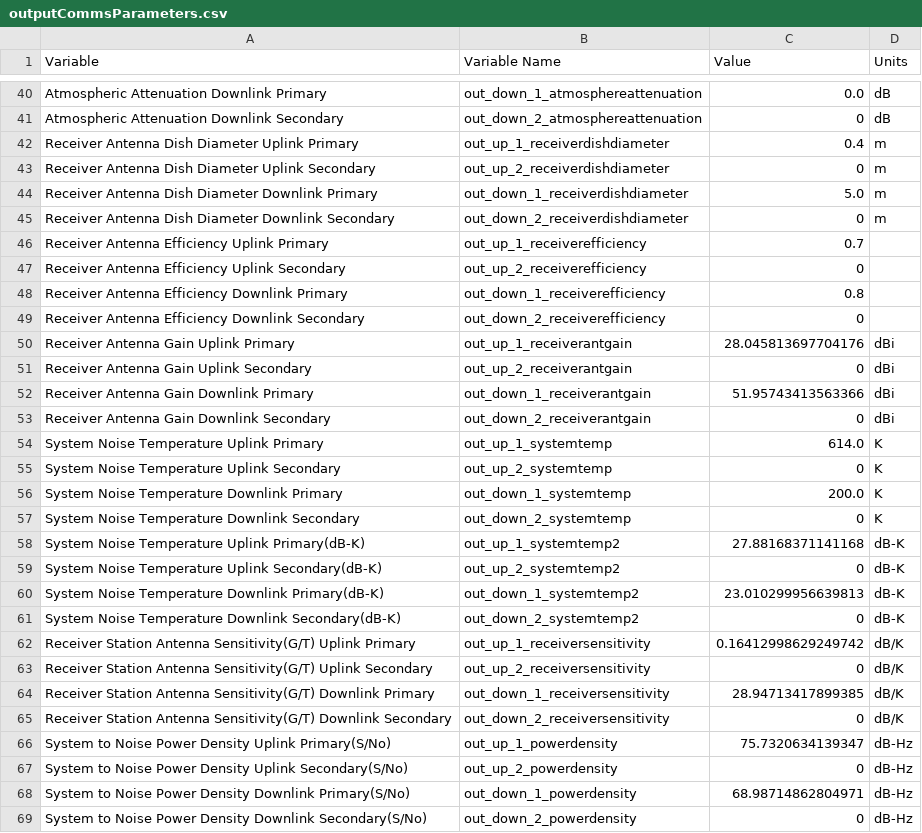
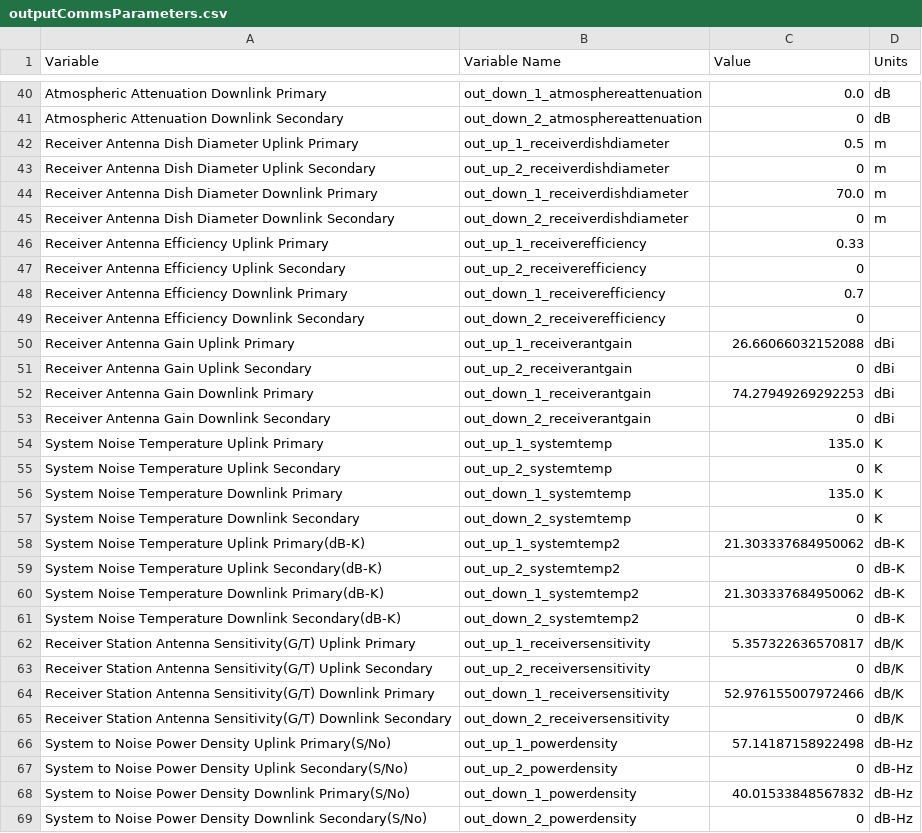
Before and after one commit to deeksharp/CubeSat_Design_Tool, a CSV file: outputCommsParameters.csv, drawn as a sheet; only a part is shown, gaps mark what is left out; the diff covers the shown part only.

Commit message:
Corrected lines 210, 213, and 254
incorrect variable names in equation

```diff
--- a/outputCommsParameters.csv
+++ b/outputCommsParameters.csv
@@ -41,29 +41,29 @@ Atmospheric Attenuation Downlink Primary,out_down_1_atmosphereattenuation,0.0,dB
 Atmospheric Attenuation Downlink Secondary,out_down_2_atmosphereattenuation,0,dB
-Receiver Antenna Dish Diameter Uplink Primary,out_up_1_receiverdishdiameter,0.4,m
+Receiver Antenna Dish Diameter Uplink Primary,out_up_1_receiverdishdiameter,0.5,m
 Receiver Antenna Dish Diameter Uplink Secondary,out_up_2_receiverdishdiameter,0,m
-Receiver Antenna Dish Diameter Downlink Primary,out_down_1_receiverdishdiameter,5.0,m
+Receiver Antenna Dish Diameter Downlink Primary,out_down_1_receiverdishdiameter,70.0,m
 Receiver Antenna Dish Diameter Downlink Secondary,out_down_2_receiverdishdiameter,0,m
-Receiver Antenna Efficiency Uplink Primary,out_up_1_receiverefficiency,0.7,
+Receiver Antenna Efficiency Uplink Primary,out_up_1_receiverefficiency,0.33,
 Receiver Antenna Efficiency Uplink Secondary,out_up_2_receiverefficiency,0,
-Receiver Antenna Efficiency Downlink Primary,out_down_1_receiverefficiency,0.8,
+Receiver Antenna Efficiency Downlink Primary,out_down_1_receiverefficiency,0.7,
 Receiver Antenna Efficiency Downlink Secondary,out_down_2_receiverefficiency,0,
-Receiver Antenna Gain Uplink Primary,out_up_1_receiverantgain,28.045813697704176,dBi
+Receiver Antenna Gain Uplink Primary,out_up_1_receiverantgain,26.66066032152088,dBi
 Receiver Antenna Gain Uplink Secondary,out_up_2_receiverantgain,0,dBi
-Receiver Antenna Gain Downlink Primary,out_down_1_receiverantgain,51.95743413563366,dBi
+Receiver Antenna Gain Downlink Primary,out_down_1_receiverantgain,74.27949269292253,dBi
 Receiver Antenna Gain Downlink Secondary,out_down_2_receiverantgain,0,dBi
-System Noise Temperature Uplink Primary,out_up_1_systemtemp,614.0,K
+System Noise Temperature Uplink Primary,out_up_1_systemtemp,135.0,K
 System Noise Temperature Uplink Secondary,out_up_2_systemtemp,0,K
-System Noise Temperature Downlink Primary,out_down_1_systemtemp,200.0,K
+System Noise Temperature Downlink Primary,out_down_1_systemtemp,135.0,K
 System Noise Temperature Downlink Secondary,out_down_2_systemtemp,0,K
-System Noise Temperature Uplink Primary(dB-K),out_up_1_systemtemp2,27.88168371141168,dB-K
+System Noise Temperature Uplink Primary(dB-K),out_up_1_systemtemp2,21.303337684950062,dB-K
 System Noise Temperature Uplink Secondary(dB-K),out_up_2_systemtemp2,0,dB-K
-System Noise Temperature Downlink Primary(dB-K),out_down_1_systemtemp2,23.010299956639813,dB-K
+System Noise Temperature Downlink Primary(dB-K),out_down_1_systemtemp2,21.303337684950062,dB-K
 System Noise Temperature Downlink Secondary(dB-K),out_down_2_systemtemp2,0,dB-K
-Receiver Station Antenna Sensitivity(G/T) Uplink Primary,out_up_1_receiversensitivity,0.16412998629249742,dB/K
+Receiver Station Antenna Sensitivity(G/T) Uplink Primary,out_up_1_receiversensitivity,5.357322636570817,dB/K
 Receiver Station Antenna Sensitivity(G/T) Uplink Secondary,out_up_2_receiversensitivity,0,dB/K
-Receiver Station Antenna Sensitivity(G/T) Downlink Primary,out_down_1_receiversensitivity,28.94713417899385,dB/K
+Receiver Station Antenna Sensitivity(G/T) Downlink Primary,out_down_1_receiversensitivity,52.976155007972466,dB/K
 Receiver Station Antenna Sensitivity(G/T) Downlink Secondary,out_down_2_receiversensitivity,0,dB/K
-System to Noise Power Density Uplink Primary(S/No),out_up_1_powerdensity,75.7320634139347,dB-Hz
+System to Noise Power Density Uplink Primary(S/No),out_up_1_powerdensity,57.14187158922498,dB-Hz
 System to Noise Power Density Uplink Secondary(S/No),out_up_2_powerdensity,0,dB-Hz
-System to Noise Power Density Downlink Primary(S/No),out_down_1_powerdensity,68.98714862804971,dB-Hz
+System to Noise Power Density Downlink Primary(S/No),out_down_1_powerdensity,40.01533848567832,dB-Hz
 System to Noise Power Density Downlink Secondary(S/No),out_down_2_powerdensity,0,dB-Hz
```
Also changed, not shown: 28 edited cells elsewhere in this file, 1 other file.
